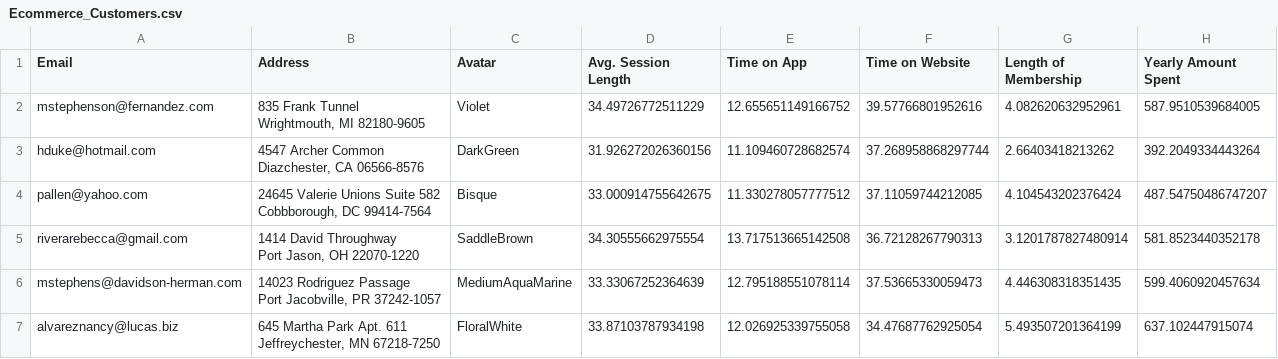
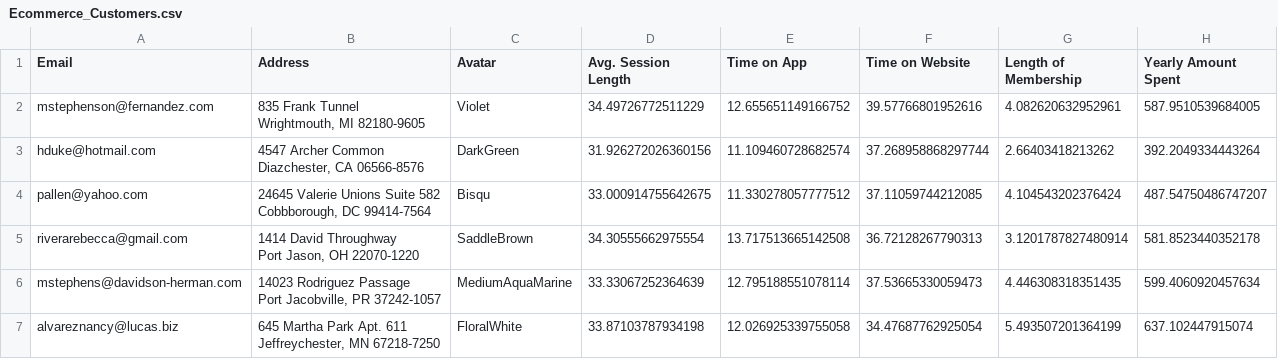
Before and after one commit to rinakotadia/test, a CSV file: Ecommerce_Customers.csv, drawn as a sheet; only a part is shown.

Commit message:
Update Ecommerce_Customers.csv

```diff
--- a/Ecommerce_Customers.csv
+++ b/Ecommerce_Customers.csv
@@ -5,4 +5,4 @@ hduke@hotmail.com,"4547 Archer Common
 Diazchester, CA 06566-8576",DarkGreen,31.926272026360156,11.109460728682574,37.268958868297744,2.66403418213262,392.2049334443264
-pallen@yahoo.com,"24645 Valerie Unions Suite 582
-Cobbborough, DC 99414-7564",Bisque,33.000914755642675,11.330278057777512,37.11059744212085,4.104543202376424,487.54750486747207
+pallen@yahoo.com,"24645 Valerie Unions Suite 582
+Cobbborough, DC 99414-7564",Bisqu,33.000914755642675,11.330278057777512,37.11059744212085,4.104543202376424,487.54750486747207
 riverarebecca@gmail.com,"1414 David Throughway
```
